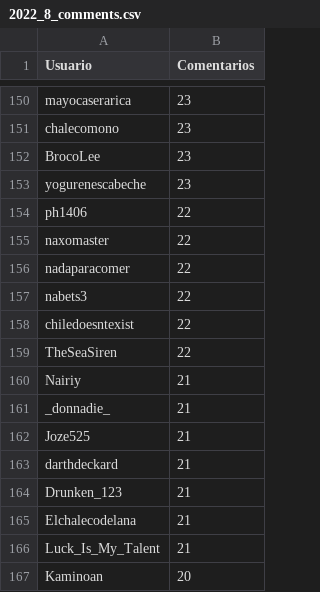
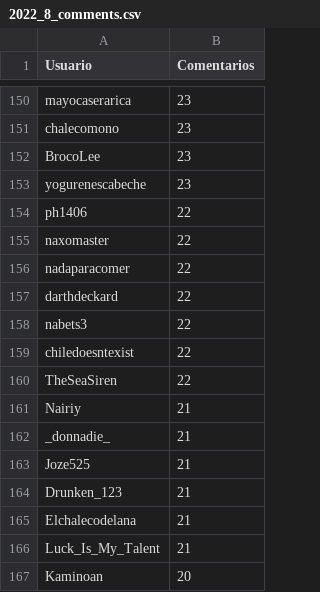
Before and after one commit to djxzinik/rChileRandom-Bot, a CSV file: weekly/2022_8_comments.csv, drawn as a sheet; only a part is shown, gaps mark what is left out; removed rows and columns are numbered as before the commit, all else as after; the diff names each change by its address in the sheet, - before the commit and + after, or states it on an @@ line.

```diff
--- a/weekly/2022_8_comments.csv
+++ b/weekly/2022_8_comments.csv
+row 157: darthdeckard | 22
-row 163: darthdeckard | 21
```
Also changed, not shown: Users_comments.csv, weekly/current_comments.csv, 2 other files.
